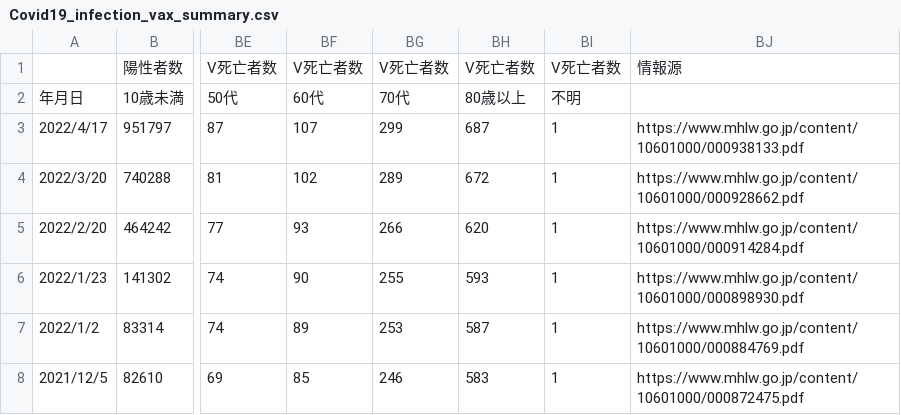
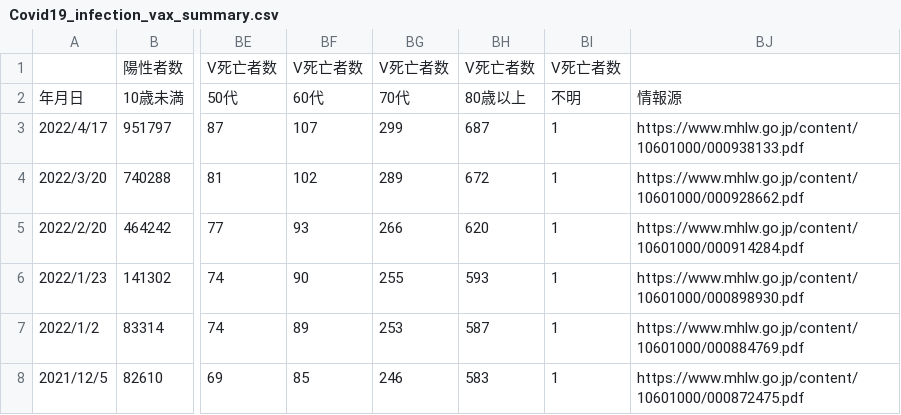
Before and after one commit to nagae/CoVid-19, a CSV file: data/Covid19_infection_vax_summary.csv, drawn as a sheet; only a part is shown, gaps mark what is left out; the diff names each change by its address in the sheet, - before the commit and + after, or states it on an @@ line.

Commit message:
Update Covid19_infection_vax_summary.csv

```diff
--- a/data/Covid19_infection_vax_summary.csv
+++ b/data/Covid19_infection_vax_summary.csv
-BJ1: 情報源
+BJ1: (empty)
-BJ2: (empty)
+BJ2: 情報源
```
